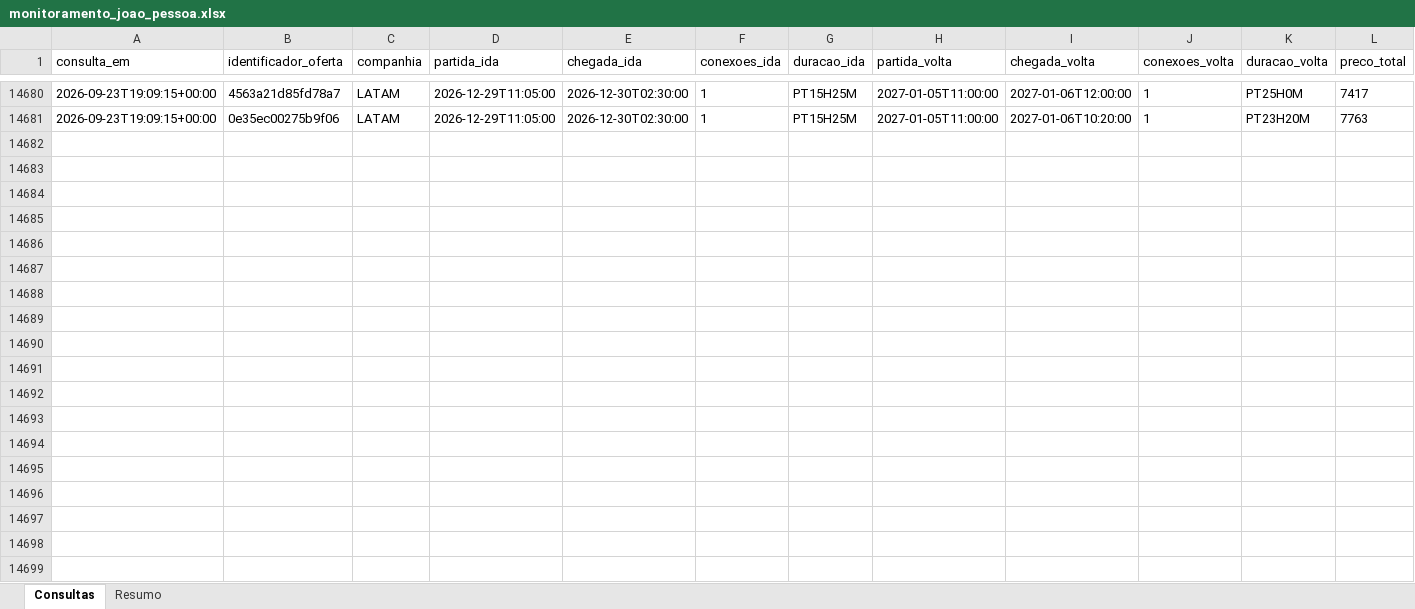
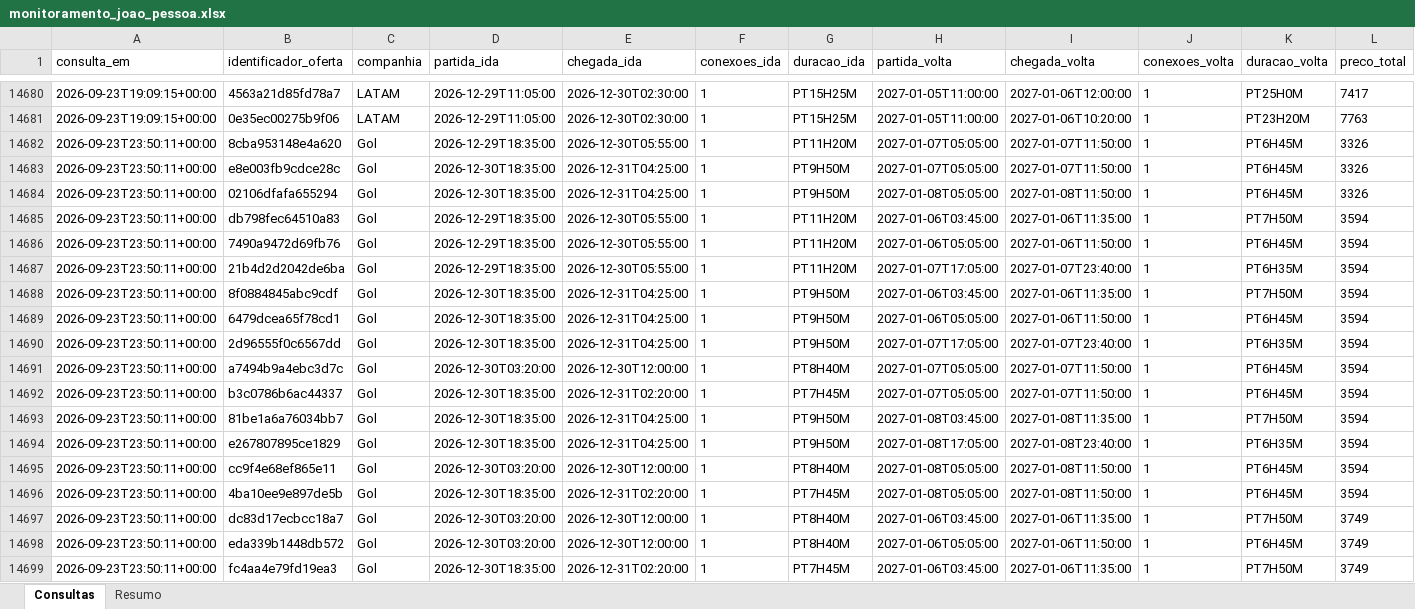
Before and after one commit to asouzaa/monitora-voos, an Excel workbook: docs/monitoramento_joao_pessoa.xlsx, sheet Consultas, drawn as a sheet; only a part is shown, gaps mark what is left out; values as stored, in another font and other column widths than the file's, no borders; rows hold the shown columns only; the diff covers the shown part only; the diff names each change by its address in the sheet, - before the commit and + after, or states it on an @@ line.

```diff
--- a/docs/monitoramento_joao_pessoa.xlsx (sheet Consultas)
+++ b/docs/monitoramento_joao_pessoa.xlsx (sheet Consultas)
+row 14682: 2026-09-23T23:50:11+00:00 | 8cba953148e4a620 | Gol | 2026-12-29T18:35:00 | 2026-12-30T05:55:00 | 1 | PT11H20M | 2027-01-07T05:05:00 | 2027-01-07T11:50:00 | 1 | PT6H45M | 3326
+row 14683: 2026-09-23T23:50:11+00:00 | e8e003fb9cdce28c | Gol | 2026-12-30T18:35:00 | 2026-12-31T04:25:00 | 1 | PT9H50M | 2027-01-07T05:05:00 | 2027-01-07T11:50:00 | 1 | PT6H45M | 3326
+row 14684: 2026-09-23T23:50:11+00:00 | 02106dfafa655294 | Gol | 2026-12-30T18:35:00 | 2026-12-31T04:25:00 | 1 | PT9H50M | 2027-01-08T05:05:00 | 2027-01-08T11:50:00 | 1 | PT6H45M | 3326
+row 14685: 2026-09-23T23:50:11+00:00 | db798fec64510a83 | Gol | 2026-12-29T18:35:00 | 2026-12-30T05:55:00 | 1 | PT11H20M | 2027-01-06T03:45:00 | 2027-01-06T11:35:00 | 1 | PT7H50M | 3594
+row 14686: 2026-09-23T23:50:11+00:00 | 7490a9472d69fb76 | Gol | 2026-12-29T18:35:00 | 2026-12-30T05:55:00 | 1 | PT11H20M | 2027-01-06T05:05:00 | 2027-01-06T11:50:00 | 1 | PT6H45M | 3594
+row 14687: 2026-09-23T23:50:11+00:00 | 21b4d2d2042de6ba | Gol | 2026-12-29T18:35:00 | 2026-12-30T05:55:00 | 1 | PT11H20M | 2027-01-07T17:05:00 | 2027-01-07T23:40:00 | 1 | PT6H35M | 3594
+row 14688: 2026-09-23T23:50:11+00:00 | 8f0884845abc9cdf | Gol | 2026-12-30T18:35:00 | 2026-12-31T04:25:00 | 1 | PT9H50M | 2027-01-06T03:45:00 | 2027-01-06T11:35:00 | 1 | PT7H50M | 3594
+row 14689: 2026-09-23T23:50:11+00:00 | 6479dcea65f78cd1 | Gol | 2026-12-30T18:35:00 | 2026-12-31T04:25:00 | 1 | PT9H50M | 2027-01-06T05:05:00 | 2027-01-06T11:50:00 | 1 | PT6H45M | 3594
+row 14690: 2026-09-23T23:50:11+00:00 | 2d96555f0c6567dd | Gol | 2026-12-30T18:35:00 | 2026-12-31T04:25:00 | 1 | PT9H50M | 2027-01-07T17:05:00 | 2027-01-07T23:40:00 | 1 | PT6H35M | 3594
+row 14691: 2026-09-23T23:50:11+00:00 | a7494b9a4ebc3d7c | Gol | 2026-12-30T03:20:00 | 2026-12-30T12:00:00 | 1 | PT8H40M | 2027-01-07T05:05:00 | 2027-01-07T11:50:00 | 1 | PT6H45M | 3594
+row 14692: 2026-09-23T23:50:11+00:00 | b3c0786b6ac44337 | Gol | 2026-12-30T18:35:00 | 2026-12-31T02:20:00 | 1 | PT7H45M | 2027-01-07T05:05:00 | 2027-01-07T11:50:00 | 1 | PT6H45M | 3594
+row 14693: 2026-09-23T23:50:11+00:00 | 81be1a6a76034bb7 | Gol | 2026-12-30T18:35:00 | 2026-12-31T04:25:00 | 1 | PT9H50M | 2027-01-08T03:45:00 | 2027-01-08T11:35:00 | 1 | PT7H50M | 3594
+row 14694: 2026-09-23T23:50:11+00:00 | e267807895ce1829 | Gol | 2026-12-30T18:35:00 | 2026-12-31T04:25:00 | 1 | PT9H50M | 2027-01-08T17:05:00 | 2027-01-08T23:40:00 | 1 | PT6H35M | 3594
+row 14695: 2026-09-23T23:50:11+00:00 | cc9f4e68ef865e11 | Gol | 2026-12-30T03:20:00 | 2026-12-30T12:00:00 | 1 | PT8H40M | 2027-01-08T05:05:00 | 2027-01-08T11:50:00 | 1 | PT6H45M | 3594
+row 14696: 2026-09-23T23:50:11+00:00 | 4ba10ee9e897de5b | Gol | 2026-12-30T18:35:00 | 2026-12-31T02:20:00 | 1 | PT7H45M | 2027-01-08T05:05:00 | 2027-01-08T11:50:00 | 1 | PT6H45M | 3594
+row 14697: 2026-09-23T23:50:11+00:00 | dc83d17ecbcc18a7 | Gol | 2026-12-30T03:20:00 | 2026-12-30T12:00:00 | 1 | PT8H40M | 2027-01-06T03:45:00 | 2027-01-06T11:35:00 | 1 | PT7H50M | 3749
+row 14698: 2026-09-23T23:50:11+00:00 | eda339b1448db572 | Gol | 2026-12-30T03:20:00 | 2026-12-30T12:00:00 | 1 | PT8H40M | 2027-01-06T05:05:00 | 2027-01-06T11:50:00 | 1 | PT6H45M | 3749
+row 14699: 2026-09-23T23:50:11+00:00 | fc4aa4e79fd19ea3 | Gol | 2026-12-30T18:35:00 | 2026-12-31T02:20:00 | 1 | PT7H45M | 2027-01-06T03:45:00 | 2027-01-06T11:35:00 | 1 | PT7H50M | 3749
```
Also changed, not shown: 102 added rows elsewhere in this sheet, sheet Resumo, docs/monitoramento_maceio.xlsx, docs/monitoramento_natal.xlsx, 9 other files.
